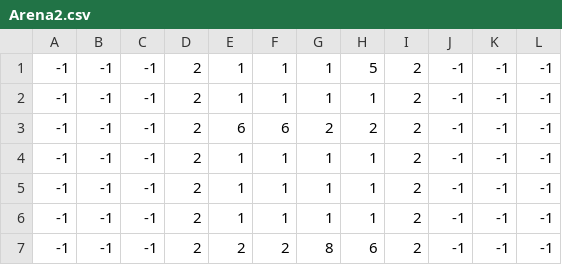
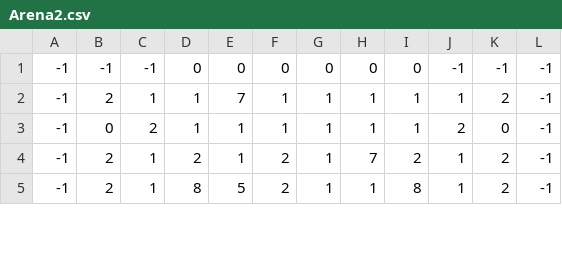
Before and after one commit to padaria-jogos/robota, a CSV file: Assets/Arena/Arena2/Arena2.csv, drawn as a sheet; only a part is shown; the diff covers the shown part only.

Commit message:
arena 2

```diff
--- a/Assets/Arena/Arena2/Arena2.csv
+++ b/Assets/Arena/Arena2/Arena2.csv
@@ -1,7 +1,5 @@
--1,-1,-1,2,1,1,1,5,2,-1,-1,-1
--1,-1,-1,2,1,1,1,1,2,-1,-1,-1
--1,-1,-1,2,6,6,2,2,2,-1,-1,-1
--1,-1,-1,2,1,1,1,1,2,-1,-1,-1
--1,-1,-1,2,1,1,1,1,2,-1,-1,-1
--1,-1,-1,2,1,1,1,1,2,-1,-1,-1
--1,-1,-1,2,2,2,8,6,2,-1,-1,-1
+-1,-1,-1,0,0,0,0,0,0,-1,-1,-1
+-1,2,1,1,7,1,1,1,1,1,2,-1
+-1,0,2,1,1,1,1,1,1,2,0,-1
+-1,2,1,2,1,2,1,7,2,1,2,-1
+-1,2,1,8,5,2,1,1,8,1,2,-1
```
Also changed, not shown: 2 added rows and 32 edited cells elsewhere in this file, 7 other files.
